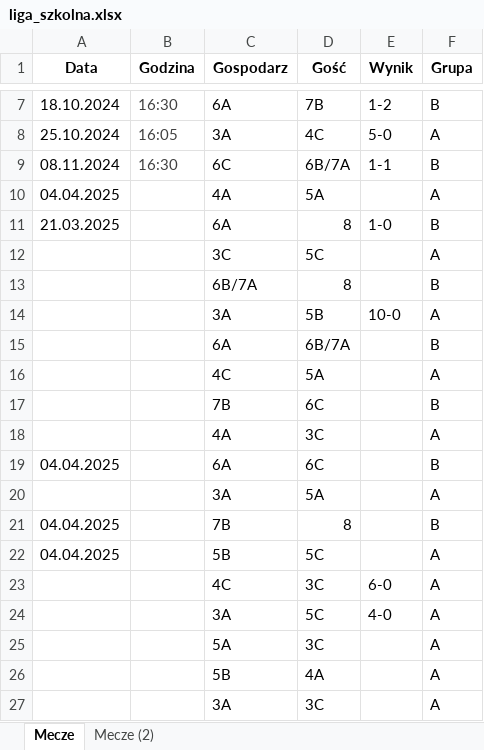
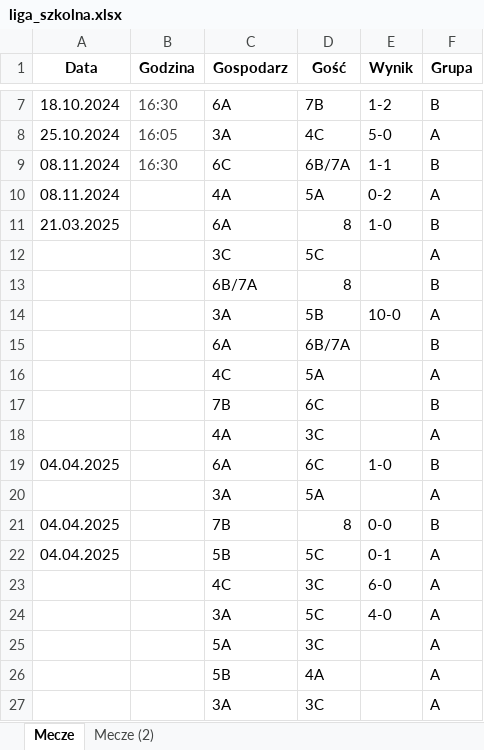
Before and after one commit to szkolna-liga-sp9/wyniki, an Excel workbook: results/liga_szkolna.xlsx, sheet Mecze, drawn as a sheet; only a part is shown, gaps mark what is left out; values as stored, in another font and other column widths than the file's, no borders; conditional formats not drawn; the diff names each change by its address in the sheet, - before the commit and + after, or states it on an @@ line.

Commit message:
update

```diff
--- a/results/liga_szkolna.xlsx (sheet Mecze)
+++ b/results/liga_szkolna.xlsx (sheet Mecze)
-A10 (Data): 04.04.2025
+A10 (Data): 08.11.2024
-E10 (Wynik): (empty)
+E10 (Wynik): 0-2
-E19 (Wynik): (empty)
+E19 (Wynik): 1-0
-E21 (Wynik): (empty)
+E21 (Wynik): 0-0
-E22 (Wynik): (empty)
+E22 (Wynik): 0-1
```
